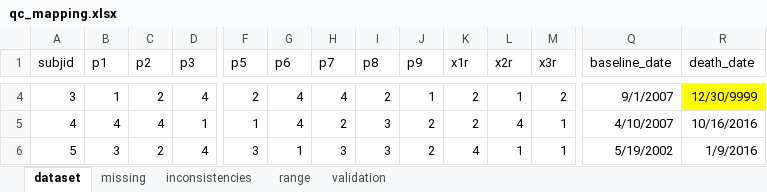
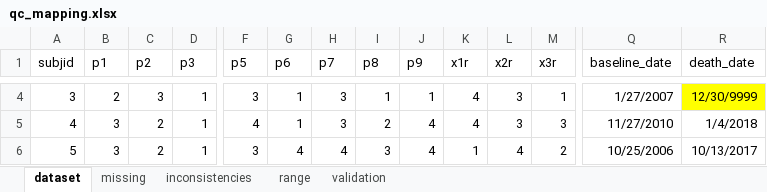
Before and after one commit to luisgarcez11/qualitycontrol, an Excel workbook: data-raw/qc_mapping.xlsx, sheet dataset, drawn as a sheet; only a part is shown, gaps mark what is left out; values as stored, in another font and other column widths than the file's, no borders; the diff covers the shown part only; the diff names each change by its address in the sheet, - before the commit and + after, or states it on an @@ line.

```diff
--- a/data-raw/qc_mapping.xlsx (sheet dataset)
+++ b/data-raw/qc_mapping.xlsx (sheet dataset)
-B4 (p1): 1
+B4 (p1): 2
-C4 (p2): 2
+C4 (p2): 3
-D4 (p3): 4
+D4 (p3): 1
-F4 (p5): 2
+F4 (p5): 3
-G4:G5 (p6): 4
+G4:G5 (p6): 1
-H4 (p7): 4
+H4 (p7): 3
-I4 (p8): 2
+I4 (p8): 1
-K4:K5 (x1r): 2
+K4:K5 (x1r): 4
-L4 (x2r): 1
+L4 (x2r): 3
-M4 (x3r): 2
+M4 (x3r): 1
-Q4 (baseline_date): 9/1/2007
+Q4 (baseline_date): 1/27/2007
-B5 (p1): 4
+B5 (p1): 3
-C5 (p2): 4
+C5 (p2): 2
-F5 (p5): 1
+F5 (p5): 4
-H5 (p7): 2
+H5 (p7): 3
-I5 (p8): 3
+I5 (p8): 2
-J5:J6 (p9): 2
+J5:J6 (p9): 4
-L5 (x2r): 4
+L5 (x2r): 3
-M5 (x3r): 1
+M5 (x3r): 3
-Q5 (baseline_date): 4/10/2007
+Q5 (baseline_date): 11/27/2010
-R5 (death_date): 10/16/2016
+R5 (death_date): 1/4/2018
-D6 (p3): 4
+D6 (p3): 1
-G6 (p6): 1
+G6 (p6): 4
-H6 (p7): 3
+H6 (p7): 4
-K6 (x1r): 4
+K6 (x1r): 1
-L6 (x2r): 1
+L6 (x2r): 4
-M6 (x3r): 1
+M6 (x3r): 2
-Q6 (baseline_date): 5/19/2002
+Q6 (baseline_date): 10/25/2006
-R6 (death_date): 1/9/2016
+R6 (death_date): 10/13/2017
```
Also changed, not shown: 302 edited cells elsewhere in this sheet, 15 other files.
